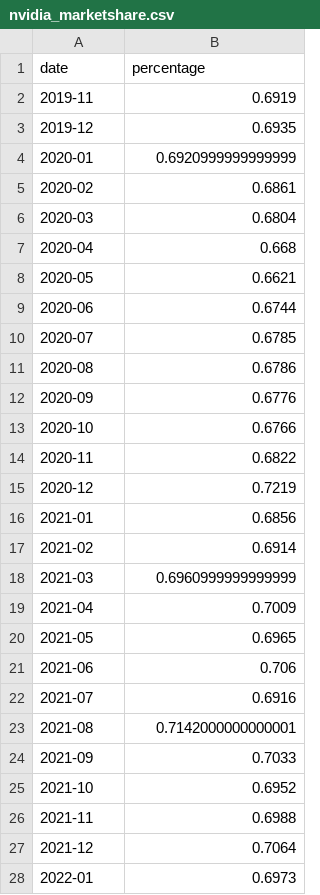
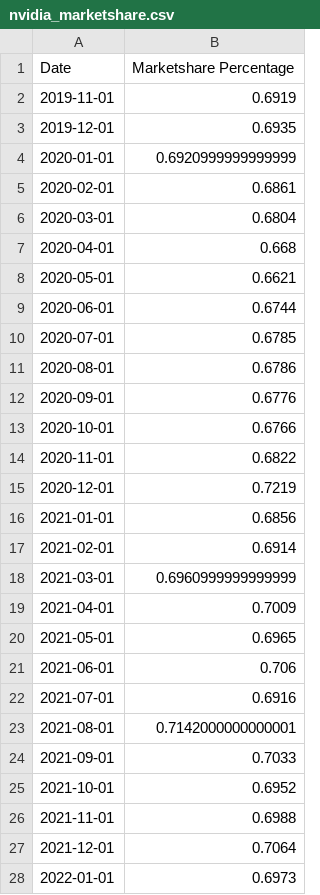
Before and after one commit to TheOriginalBabu/SciDataAnalysisAssignment, a CSV file: nvidia_marketshare.csv, drawn as a sheet; only a part is shown; the diff covers the shown part only.

```diff
--- a/nvidia_marketshare.csv
+++ b/nvidia_marketshare.csv
@@ -1,28 +1,28 @@
-date,percentage
-2019-11,0.6919
-2019-12,0.6935
-2020-01,0.6920999999999999
-2020-02,0.6861
-2020-03,0.6804
-2020-04,0.668
-2020-05,0.6621
-2020-06,0.6744
-2020-07,0.6785
-2020-08,0.6786
-2020-09,0.6776
-2020-10,0.6766
-2020-11,0.6822
-2020-12,0.7219
-2021-01,0.6856
-2021-02,0.6914
-2021-03,0.6960999999999999
-2021-04,0.7009
-2021-05,0.6965
-2021-06,0.706
-2021-07,0.6916
-2021-08,0.7142000000000001
-2021-09,0.7033
-2021-10,0.6952
-2021-11,0.6988
-2021-12,0.7064
-2022-01,0.6973
+Date,Marketshare Percentage
+2019-11-01,0.6919
+2019-12-01,0.6935
+2020-01-01,0.6920999999999999
+2020-02-01,0.6861
+2020-03-01,0.6804
+2020-04-01,0.668
+2020-05-01,0.6621
+2020-06-01,0.6744
+2020-07-01,0.6785
+2020-08-01,0.6786
+2020-09-01,0.6776
+2020-10-01,0.6766
+2020-11-01,0.6822
+2020-12-01,0.7219
+2021-01-01,0.6856
+2021-02-01,0.6914
+2021-03-01,0.6960999999999999
+2021-04-01,0.7009
+2021-05-01,0.6965
+2021-06-01,0.706
+2021-07-01,0.6916
+2021-08-01,0.7142000000000001
+2021-09-01,0.7033
+2021-10-01,0.6952
+2021-11-01,0.6988
+2021-12-01,0.7064
+2022-01-01,0.6973
```
Also changed, not shown: 33 edited cells elsewhere in this file, NVDA-Final.csv, NVDA1.csv, 2 other files.
